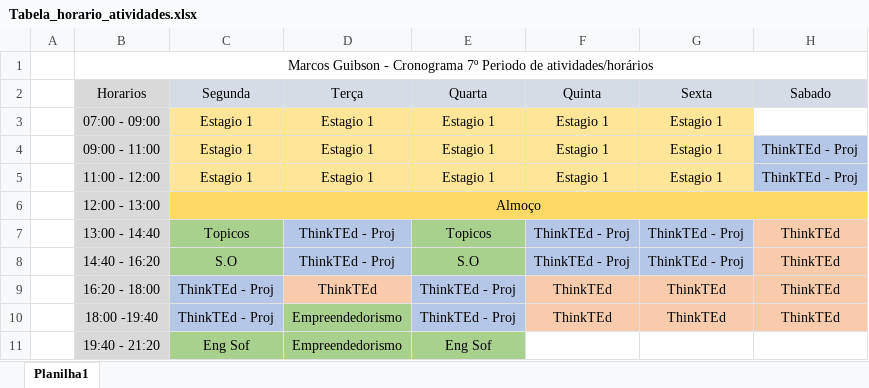
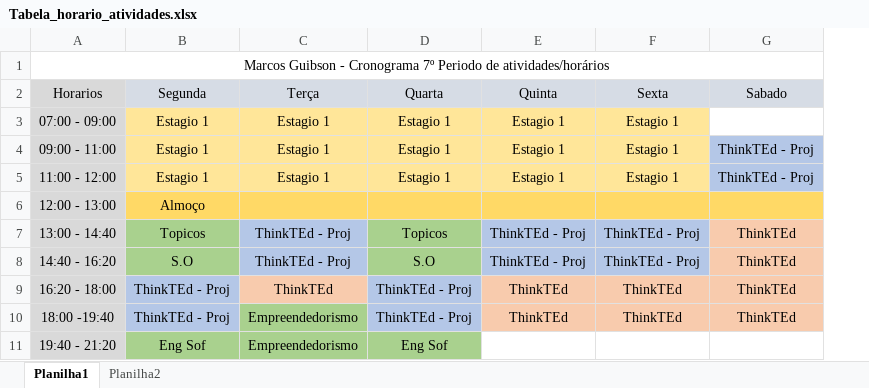
Before and after one commit to DouglasSM747/uea_2020, an Excel workbook: Tabela_horario_atividades.xlsx, sheet Planilha1, drawn as a sheet; values as stored, in another font and other column widths than the file's, no borders; the diff names each change by its address in the sheet, - before the commit and + after, or states it on an @@ line.

Commit message:
Alteração da planilha de horarios

```diff
--- a/Tabela_horario_atividades.xlsx (sheet Planilha1)
+++ b/Tabela_horario_atividades.xlsx (sheet Planilha1)
+sheet tab: Planilha2
-column A, empty
-C6:H6 merged
```
Also changed, not shown: 1 other file.
